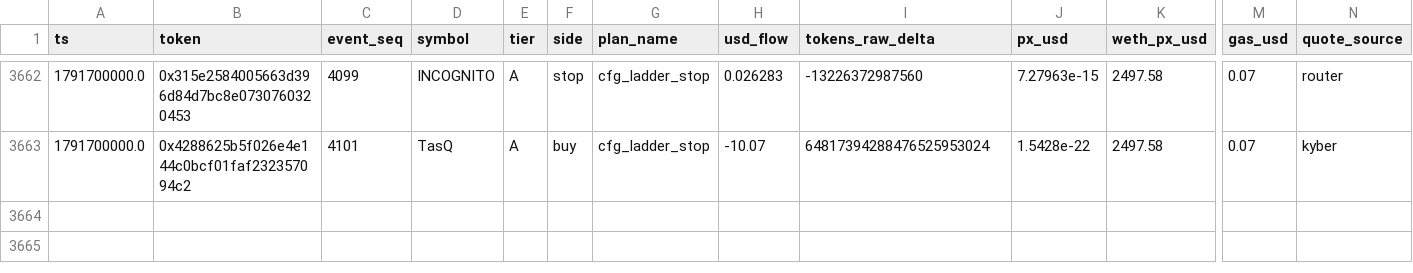
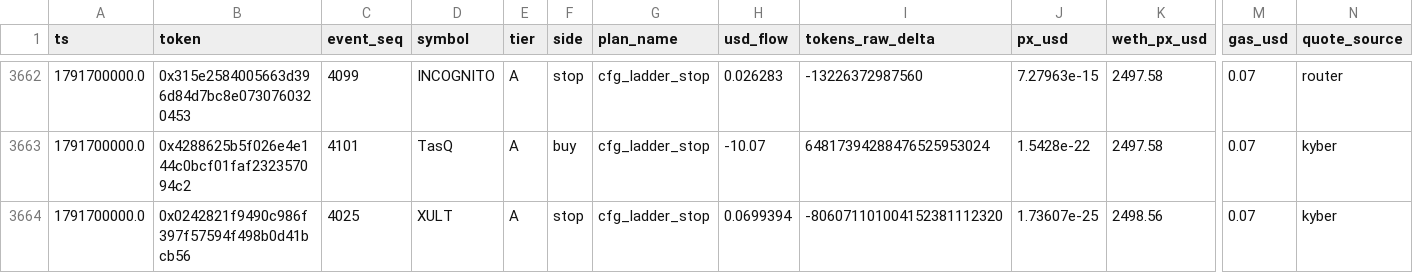
Before and after one commit to yousefjan2007-crypto/robinhood-screener, a CSV file: data/paper_ledger.csv, drawn as a sheet; only a part is shown, gaps mark what is left out; rows hold the shown columns only; the diff names each change by its address in the sheet, - before the commit and + after, or states it on an @@ line.

```diff
--- a/data/paper_ledger.csv
+++ b/data/paper_ledger.csv
+row 3664: 1791700000.0 | 0x0242821f9490c986f397f57594f498b0d41bcb56 | 4025 | XULT | A | stop | cfg_ladder_stop | 0.0699394 | -806071101004152381112320 | 1.73607e-25 | 2498.56 | 0.07 | kyber
```
Also changed, not shown: 10 other files.
